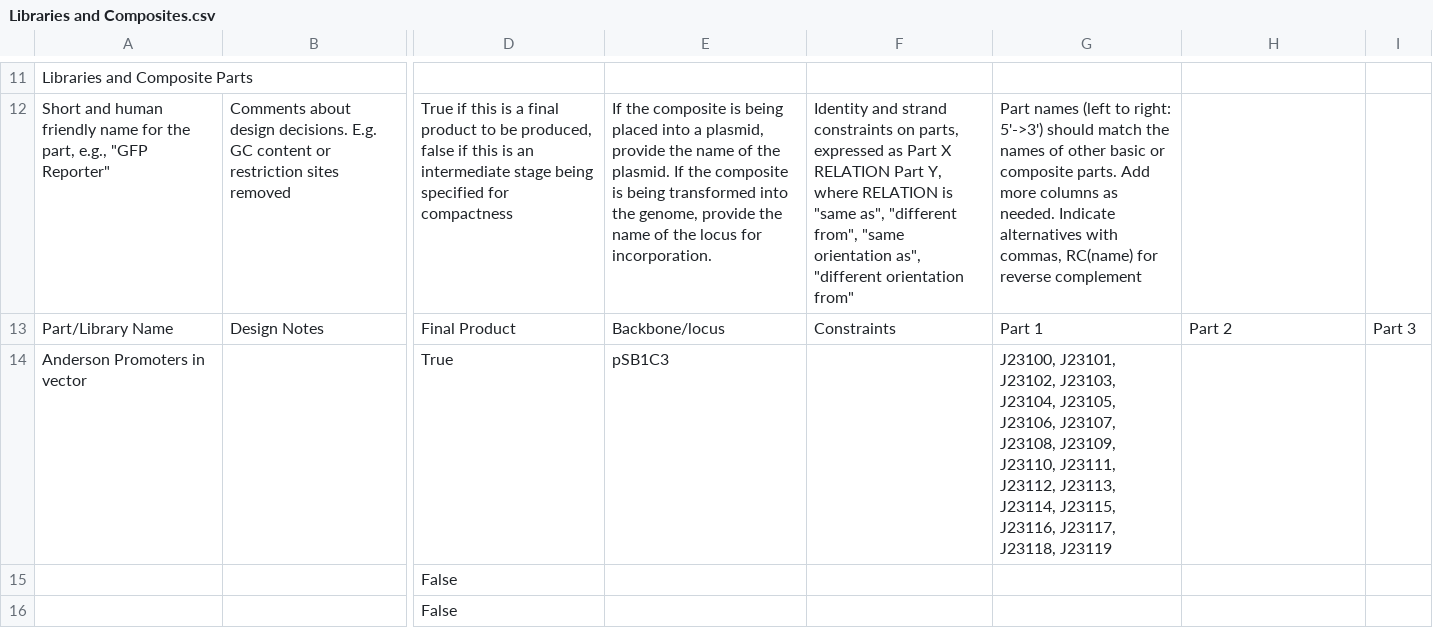
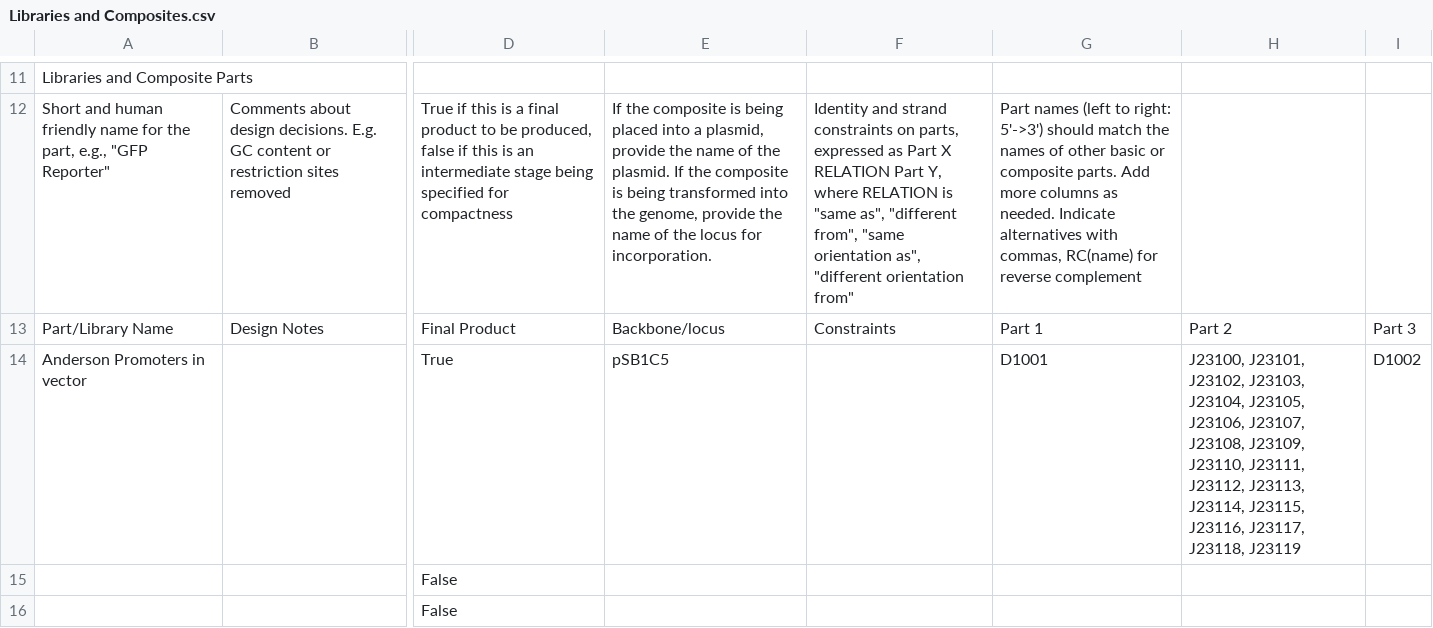
Before and after one commit to iGEM-Engineering/iGEM-distribution, a CSV file: Anderson Promoters/views/Libraries and Composites.csv, drawn as a sheet; only a part is shown, gaps mark what is left out; the diff names each change by its address in the sheet, - before the commit and + after, or states it on an @@ line.

```diff
--- a/Anderson Promoters/views/Libraries and Composites.csv
+++ b/Anderson Promoters/views/Libraries and Composites.csv
-E14: pSB1C3
+E14: pSB1C5
-G14: J23100, J23101, J23102, J23103, J23104, J23105, J23106, J23107, J23108, J23109, J23110, J23111, J23112, J23113, J23114, J23115, J23116, J23117, J23118, J23119
+G14: D1001
-H14: (empty)
+H14: J23100, J23101, J23102, J23103, J23104, J23105, J23106, J23107, J23108, J23109, J23110, J23111, J23112, J23113, J23114, J23115, J23116, J23117, J23118, J23119
-I14: (empty)
+I14: D1002
```
Also changed, not shown: Anderson Promoters/views/Parts and Devices.csv, 1 other file.
